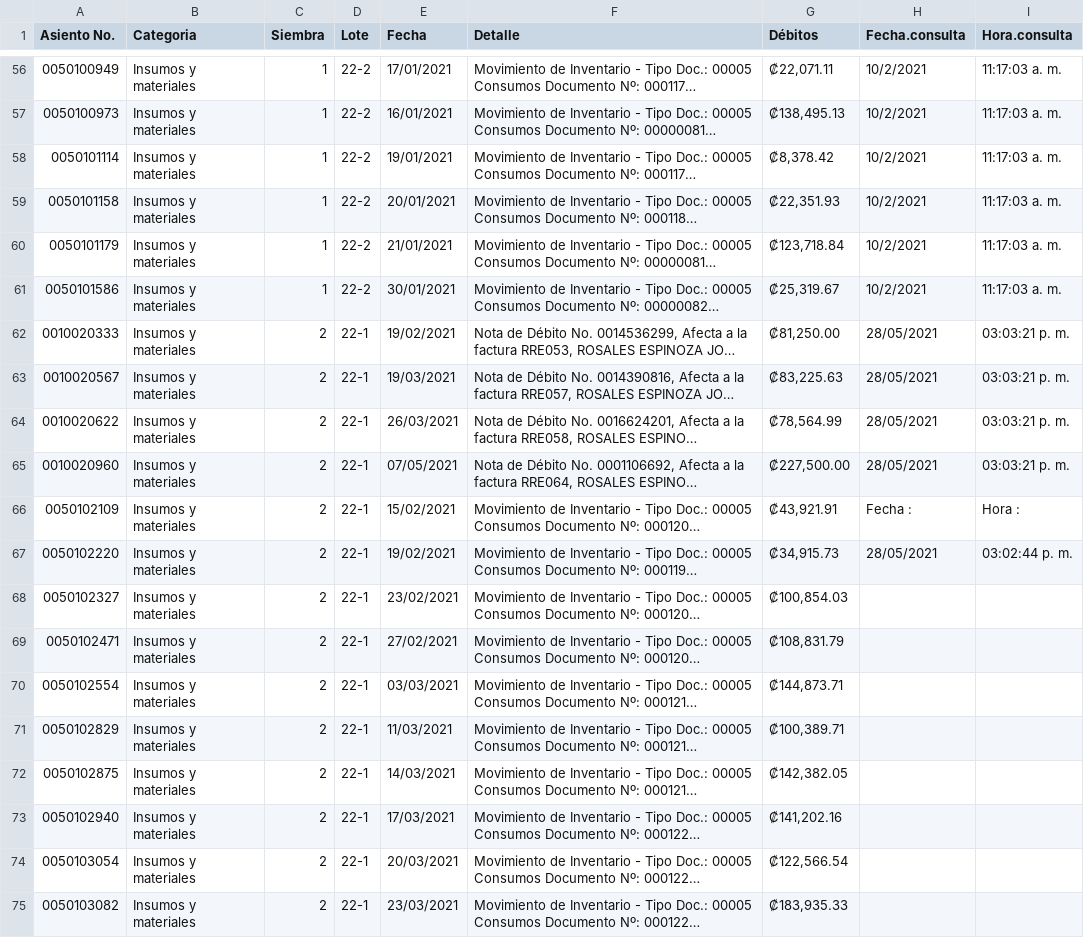
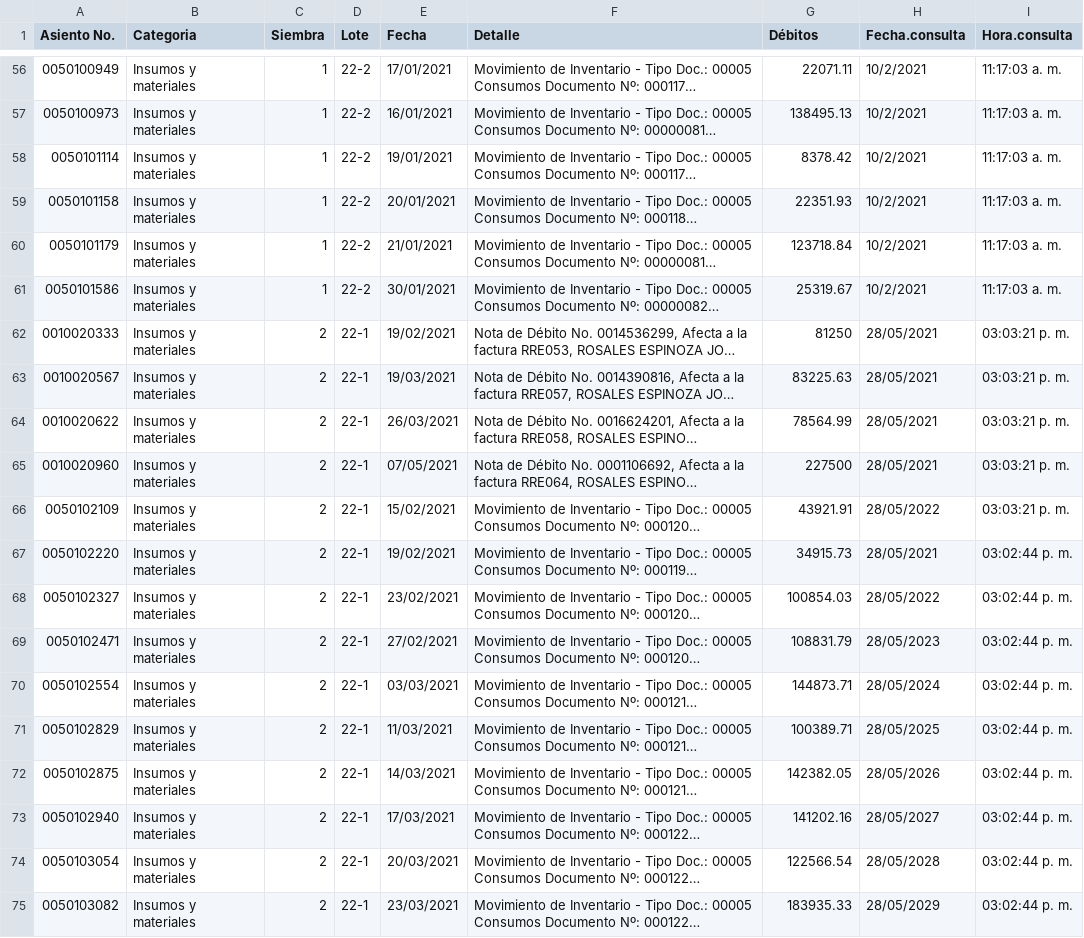
Before and after one commit to escalante-cr/TFG_datos_insumos_mano_de_obra_ingresos_calidad, a CSV file: tfg_insumos_materiales.csv, drawn as a sheet; only a part is shown, gaps mark what is left out; long unchanged cells end in …; the diff covers the shown part only; the diff names each change by its address in the sheet, - before the commit and + after, or states it on an @@ line.

```diff
--- a/tfg_insumos_materiales.csv
+++ b/tfg_insumos_materiales.csv
-G56 (Débitos): ₡22,071.11
+G56 (Débitos): 22071.11
-G57 (Débitos): ₡138,495.13
+G57 (Débitos): 138495.13
-G58 (Débitos): ₡8,378.42
+G58 (Débitos): 8378.42
-G59 (Débitos): ₡22,351.93
+G59 (Débitos): 22351.93
-G60 (Débitos): ₡123,718.84
+G60 (Débitos): 123718.84
-G61 (Débitos): ₡25,319.67
+G61 (Débitos): 25319.67
-G62 (Débitos): ₡81,250.00
+G62 (Débitos): 81250
-G63 (Débitos): ₡83,225.63
+G63 (Débitos): 83225.63
-G64 (Débitos): ₡78,564.99
+G64 (Débitos): 78564.99
-G65 (Débitos): ₡227,500.00
+G65 (Débitos): 227500
-G66 (Débitos): ₡43,921.91
+G66 (Débitos): 43921.91
-H66 (Fecha.consulta): Fecha :
+H66 (Fecha.consulta): 28/05/2022
-I66 (Hora.consulta): Hora :
+I66 (Hora.consulta): 03:03:21 p. m.
-G67 (Débitos): ₡34,915.73
+G67 (Débitos): 34915.73
-G68 (Débitos): ₡100,854.03
+G68 (Débitos): 100854.03
-H68 (Fecha.consulta): (empty)
+H68 (Fecha.consulta): 28/05/2022
-I68:I75 (Hora.consulta): (empty)
+I68:I75 (Hora.consulta): 03:02:44 p. m.
-G69 (Débitos): ₡108,831.79
+G69 (Débitos): 108831.79
-H69 (Fecha.consulta): (empty)
+H69 (Fecha.consulta): 28/05/2023
-G70 (Débitos): ₡144,873.71
+G70 (Débitos): 144873.71
-H70 (Fecha.consulta): (empty)
+H70 (Fecha.consulta): 28/05/2024
-G71 (Débitos): ₡100,389.71
+G71 (Débitos): 100389.71
-H71 (Fecha.consulta): (empty)
+H71 (Fecha.consulta): 28/05/2025
-G72 (Débitos): ₡142,382.05
+G72 (Débitos): 142382.05
-H72 (Fecha.consulta): (empty)
+H72 (Fecha.consulta): 28/05/2026
-G73 (Débitos): ₡141,202.16
+G73 (Débitos): 141202.16
-H73 (Fecha.consulta): (empty)
+H73 (Fecha.consulta): 28/05/2027
-G74 (Débitos): ₡122,566.54
+G74 (Débitos): 122566.54
-H74 (Fecha.consulta): (empty)
+H74 (Fecha.consulta): 28/05/2028
-G75 (Débitos): ₡183,935.33
+G75 (Débitos): 183935.33
-H75 (Fecha.consulta): (empty)
+H75 (Fecha.consulta): 28/05/2029
```
Also changed, not shown: 122 edited cells elsewhere in this file.
